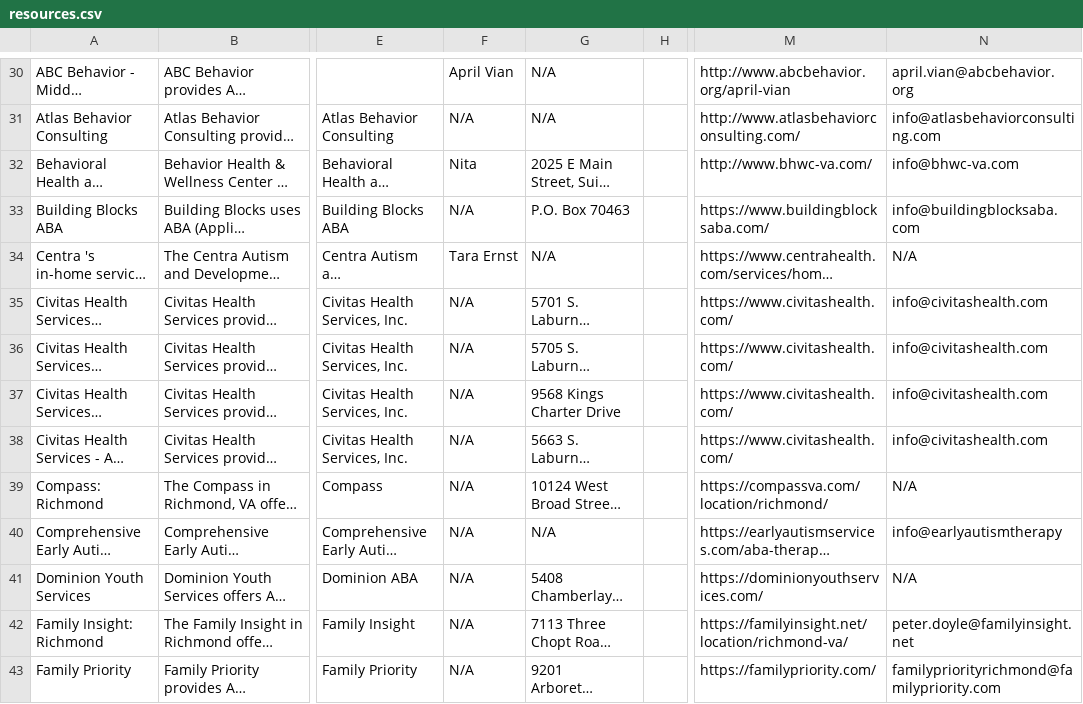
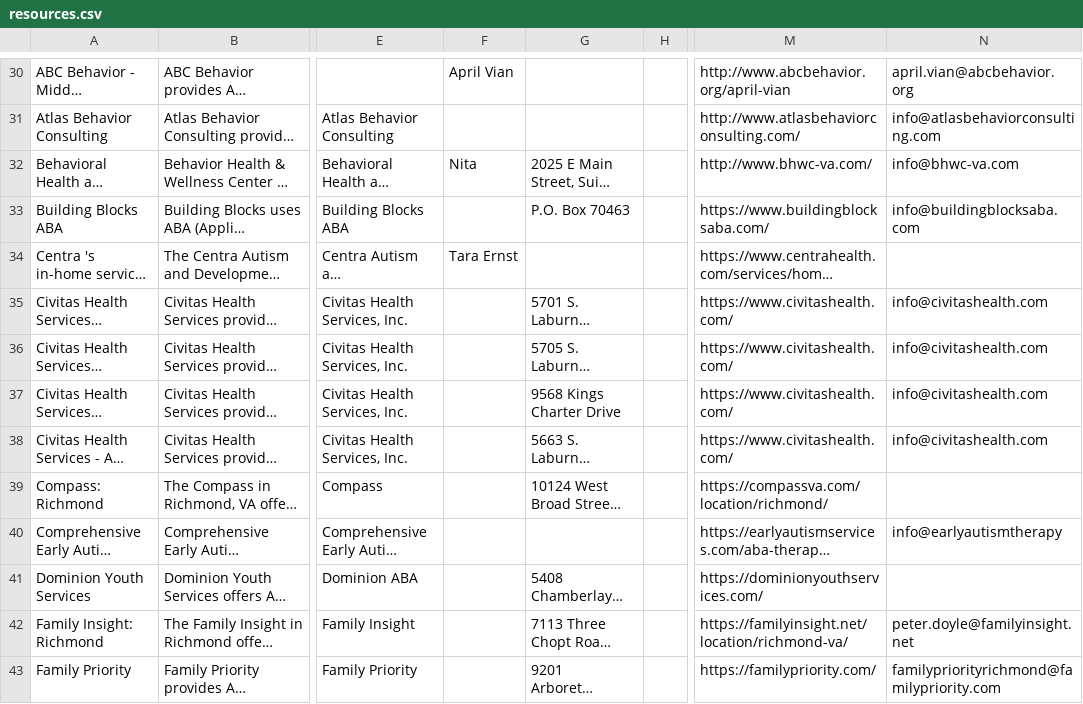
Before and after one commit to autismdrive/autismdrive, a CSV file: backend/example_data/resources.csv, drawn as a sheet; only a part is shown, gaps mark what is left out; long unchanged cells end in …; the diff covers the shown part only; the diff names each change by its address in the sheet, - before the commit and + after, or states it on an @@ line.

```diff
--- a/backend/example_data/resources.csv
+++ b/backend/example_data/resources.csv
-G30:G31: N/A
+G30:G31: (empty)
-F31: N/A
+F31: (empty)
-F33: N/A
+F33: (empty)
-G34: N/A
+G34: (empty)
-N34: N/A
+N34: (empty)
-F35:F43: N/A
+F35:F43: (empty)
-N39: N/A
+N39: (empty)
-G40: N/A
+G40: (empty)
-N41: N/A
+N41: (empty)
```
Also changed, not shown: 84 edited cells elsewhere in this file.
